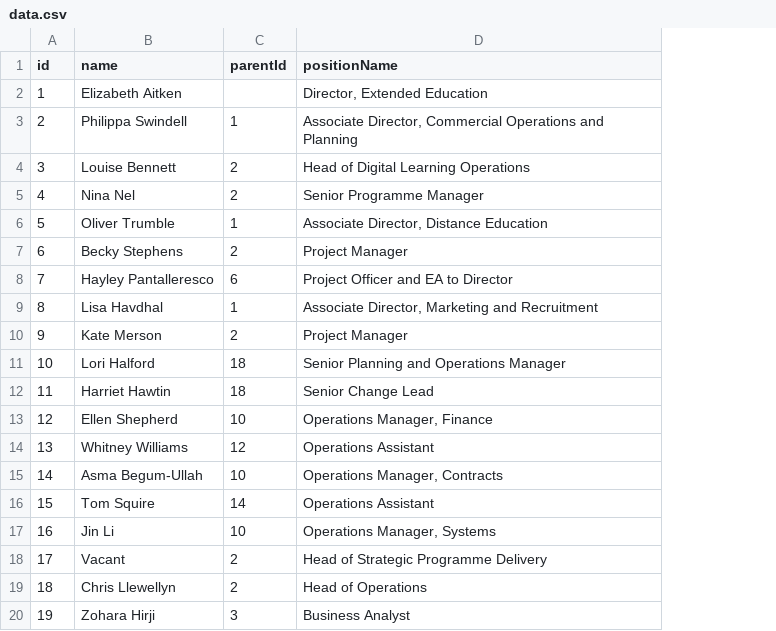
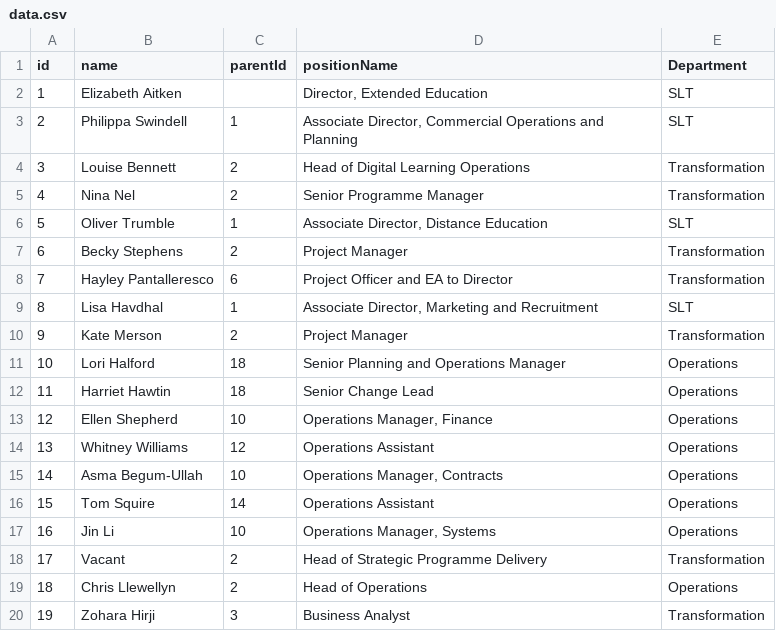
Before and after one commit to ExtendedEducation/org-chart, a CSV file: misc/data.csv, drawn as a sheet; the diff names each change by its address in the sheet, - before the commit and + after, or states it on an @@ line.

Commit message:
Update data.csv

```diff
--- a/misc/data.csv
+++ b/misc/data.csv
+column E (Department), rows 2-20: SLT | SLT | Transformation | Transformation | SLT | Transformation | Transformation | SLT | Transformation | Operations | Operations | Operations | Operations | Operations | Operations | Operations | Transformation | Operations | Transformation
```
